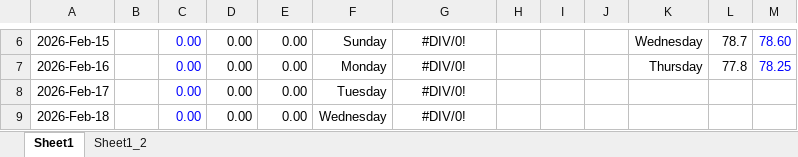
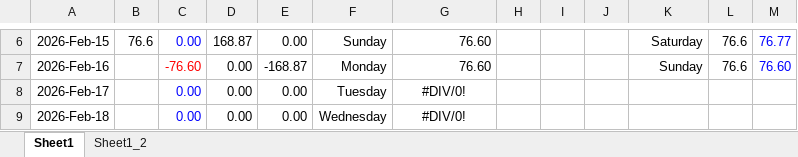
Before and after one commit to aron-01/weight-tracker-sheet, an Excel workbook: tracker.xlsx, sheet Sheet1, drawn as a sheet; only a part is shown, gaps mark what is left out; values as stored, in another font and other column widths than the file's, no borders; charts and pictures not drawn; the diff covers the shown part only; the diff names each change by its address in the sheet, - before the commit and + after, or states it on an @@ line.

```diff
--- a/tracker.xlsx (sheet Sheet1)
+++ b/tracker.xlsx (sheet Sheet1)
-B6: (empty)
+B6: 76.6
-D6: 0.00
+D6: 168.87
-G6:G7 alignment: center
+G6:G7 alignment: right
-G6:G7: #DIV/0!
+G6:G7: 76.60
-K6: Wednesday
+K6: Saturday
-L6: 78.7
+L6: 76.6
-M6: 78.60
+M6: 76.77
-C7: 0.00
+C7: -76.60
-C7 text colour: #0000FF
+C7 text colour: #FF0000
-E7: 0.00
+E7: -168.87
-K7: Thursday
+K7: Sunday
-L7: 77.8
+L7: 76.6
-M7: 78.25
+M7: 76.60
```
Also changed, not shown: 27 edited cells and cell formats elsewhere in this sheet, charts or pictures.
